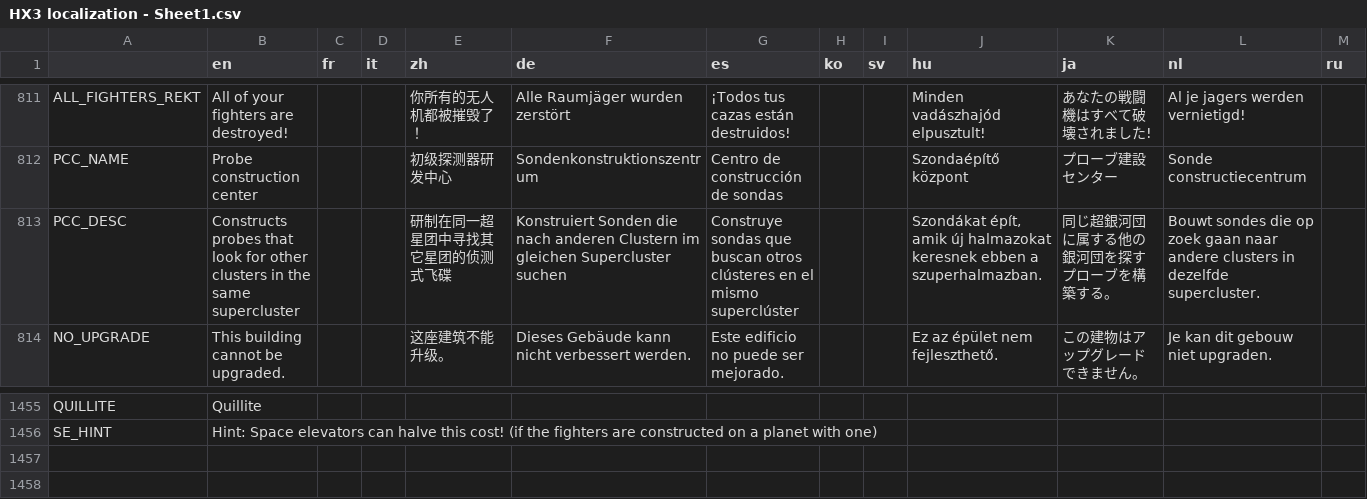
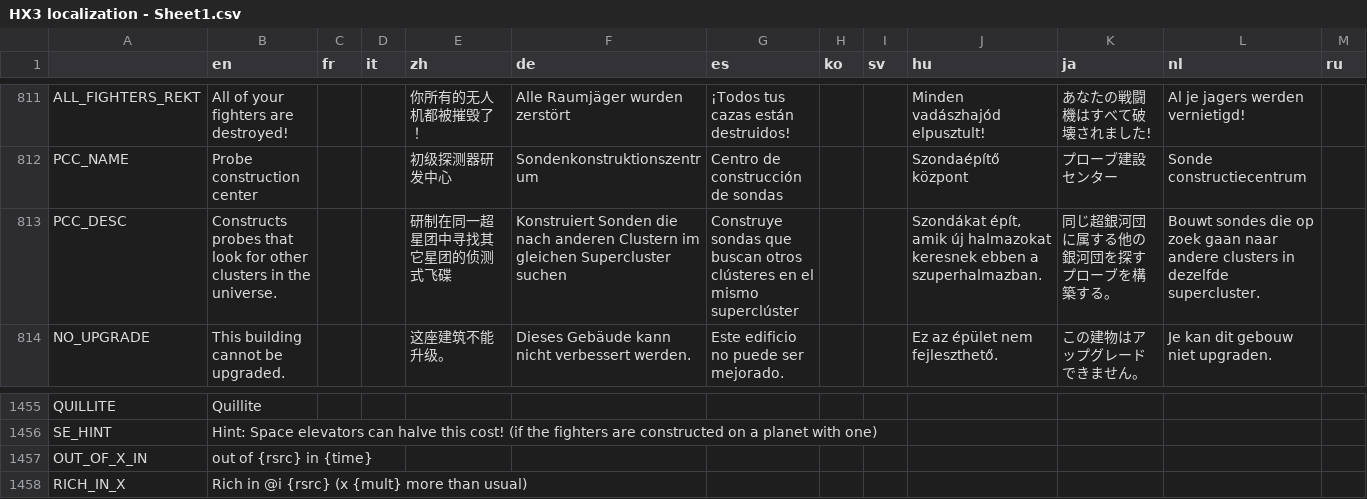
Before and after one commit to Apple0726/helixteus-3, a CSV file: Text/HX3 localization - Sheet1.csv, drawn as a sheet; only a part is shown, gaps mark what is left out.

```diff
--- a/Text/HX3 localization - Sheet1.csv
+++ b/Text/HX3 localization - Sheet1.csv
@@ -812,3 +812,3 @@ ALL_FIGHTERS_REKT,All of your fighters are destroyed!,,,你所有的无人机都
 PCC_NAME,Probe construction center,,,初级探测器研发中心,Sondenkonstruktionszentrum,Centro de construcción de sondas,,,Szondaépítő központ,プローブ建設センター,Sonde constructiecentrum,
-PCC_DESC,Constructs probes that look for other clusters in the same supercluster,,,研制在同一超星团中寻找其它星团的侦测式飞碟,Konstruiert Sonden die nach anderen Clustern im gleichen Supercluster suchen,Construye sondas que buscan otros clústeres en el mismo superclúster,,,"Szondákat épít, amik új halmazokat keresnek ebben a szuperhalmazban.",同じ超銀河団に属する他の銀河団を探すプローブを構築する。,Bouwt sondes die op zoek gaan naar andere clusters in dezelfde supercluster.,
+PCC_DESC,Constructs probes that look for other clusters in the universe.,,,研制在同一超星团中寻找其它星团的侦测式飞碟,Konstruiert Sonden die nach anderen Clustern im gleichen Supercluster suchen,Construye sondas que buscan otros clústeres en el mismo superclúster,,,"Szondákat épít, amik új halmazokat keresnek ebben a szuperhalmazban.",同じ超銀河団に属する他の銀河団を探すプローブを構築する。,Bouwt sondes die op zoek gaan naar andere clusters in dezelfde supercluster.,
 NO_UPGRADE,This building cannot be upgraded.,,,这座建筑不能升级。,Dieses Gebäude kann nicht verbessert werden.,Este edificio no puede ser mejorado.,,,Ez az épület nem fejleszthető.,この建物はアップグレードできません。,Je kan dit gebouw niet upgraden.,
@@ -1457 +1457,3 @@ QUILLITE,Quillite,,,,,,,,,,,
 SE_HINT,Hint: Space elevators can halve this cost! (if the fighters are constructed on a planet with one),,,,,,,,,,,
+OUT_OF_X_IN,out of {rsrc} in {time},,,,,,,,,,,
+RICH_IN_X,Rich in @i {rsrc} (x {mult} more than usual),,,,,,,,,,,
```
Also changed, not shown: 40 other files.
